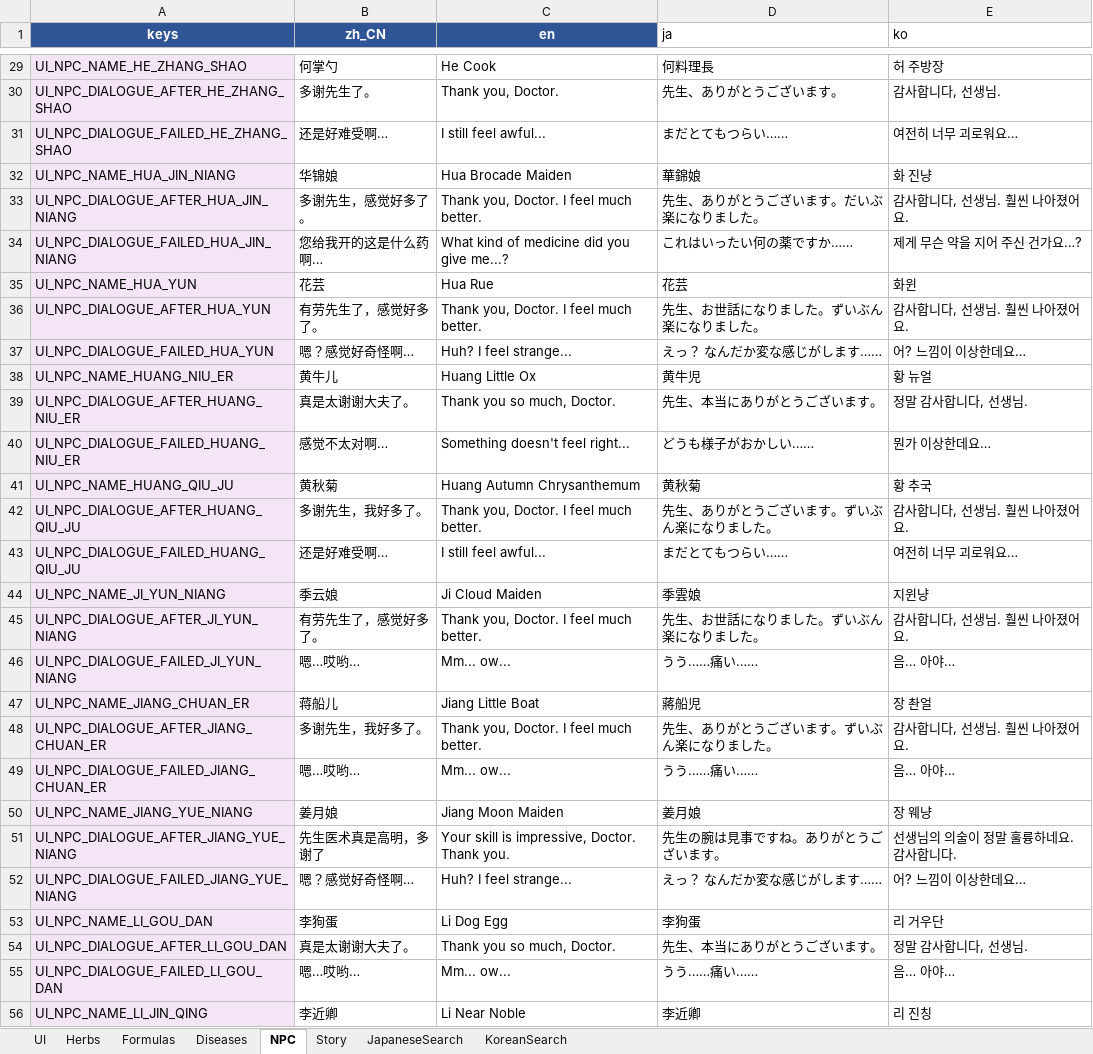
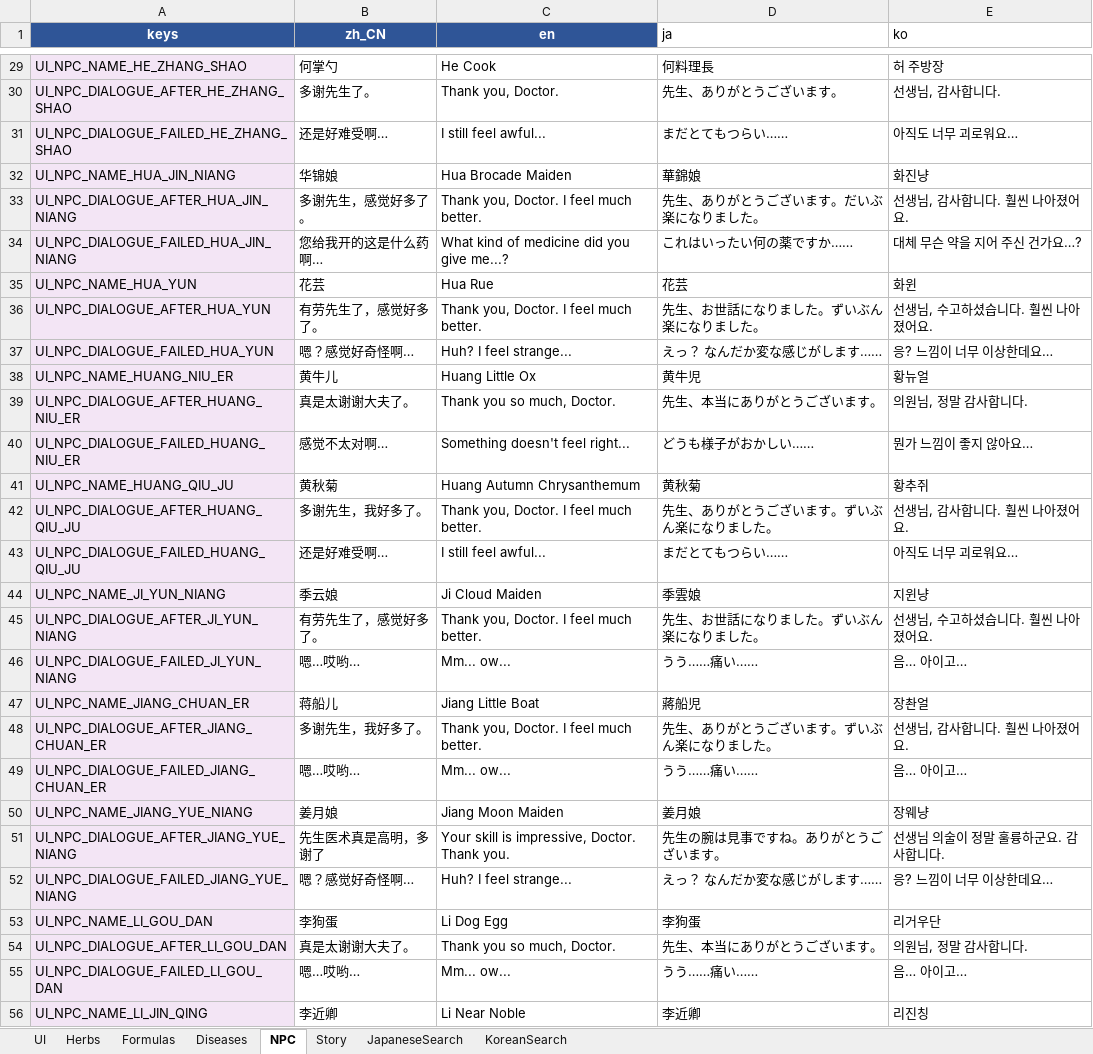
Before and after one commit to lqc19891229/Doctor, an Excel workbook: DataTables/translations_managed.xlsx, sheet NPC, drawn as a sheet; only a part is shown, gaps mark what is left out; values as stored, in another font and other column widths than the file's, no borders; table styles not drawn; the diff covers the shown part only; the diff names each change by its address in the sheet, - before the commit and + after, or states it on an @@ line.

```diff
--- a/DataTables/translations_managed.xlsx (sheet NPC)
+++ b/DataTables/translations_managed.xlsx (sheet NPC)
-E30 (ko): 감사합니다, 선생님.
+E30 (ko): 선생님, 감사합니다.
-E31 (ko): 여전히 너무 괴로워요…
+E31 (ko): 아직도 너무 괴로워요…
-E32 (ko): 화 진냥
+E32 (ko): 화진냥
-E33 (ko): 감사합니다, 선생님. 훨씬 나아졌어요.
+E33 (ko): 선생님, 감사합니다. 훨씬 나아졌어요.
-E34 (ko): 제게 무슨 약을 지어 주신 건가요…?
+E34 (ko): 대체 무슨 약을 지어 주신 건가요…?
-E36 (ko): 감사합니다, 선생님. 훨씬 나아졌어요.
+E36 (ko): 선생님, 수고하셨습니다. 훨씬 나아졌어요.
-E37 (ko): 어? 느낌이 이상한데요…
+E37 (ko): 응? 느낌이 너무 이상한데요…
-E38 (ko): 황 뉴얼
+E38 (ko): 황뉴얼
-E39 (ko): 정말 감사합니다, 선생님.
+E39 (ko): 의원님, 정말 감사합니다.
-E40 (ko): 뭔가 이상한데요…
+E40 (ko): 뭔가 느낌이 좋지 않아요…
-E41 (ko): 황 추국
+E41 (ko): 황추쥐
-E42 (ko): 감사합니다, 선생님. 훨씬 나아졌어요.
+E42 (ko): 선생님, 감사합니다. 훨씬 나아졌어요.
-E43 (ko): 여전히 너무 괴로워요…
+E43 (ko): 아직도 너무 괴로워요…
-E45 (ko): 감사합니다, 선생님. 훨씬 나아졌어요.
+E45 (ko): 선생님, 수고하셨습니다. 훨씬 나아졌어요.
-E46 (ko): 음… 아야…
+E46 (ko): 음… 아이고…
-E47 (ko): 장 촨얼
+E47 (ko): 장촨얼
-E48 (ko): 감사합니다, 선생님. 훨씬 나아졌어요.
+E48 (ko): 선생님, 감사합니다. 훨씬 나아졌어요.
-E49 (ko): 음… 아야…
+E49 (ko): 음… 아이고…
-E50 (ko): 장 웨냥
+E50 (ko): 장웨냥
-E51 (ko): 선생님의 의술이 정말 훌륭하네요. 감사합니다.
+E51 (ko): 선생님 의술이 정말 훌륭하군요. 감사합니다.
-E52 (ko): 어? 느낌이 이상한데요…
+E52 (ko): 응? 느낌이 너무 이상한데요…
-E53 (ko): 리 거우단
+E53 (ko): 리거우단
-E54 (ko): 정말 감사합니다, 선생님.
+E54 (ko): 의원님, 정말 감사합니다.
-E55 (ko): 음… 아야…
+E55 (ko): 음… 아이고…
-E56 (ko): 리 진칭
+E56 (ko): 리진칭
```
Also changed, not shown: 223 edited cells elsewhere in this sheet, 1 other file.
